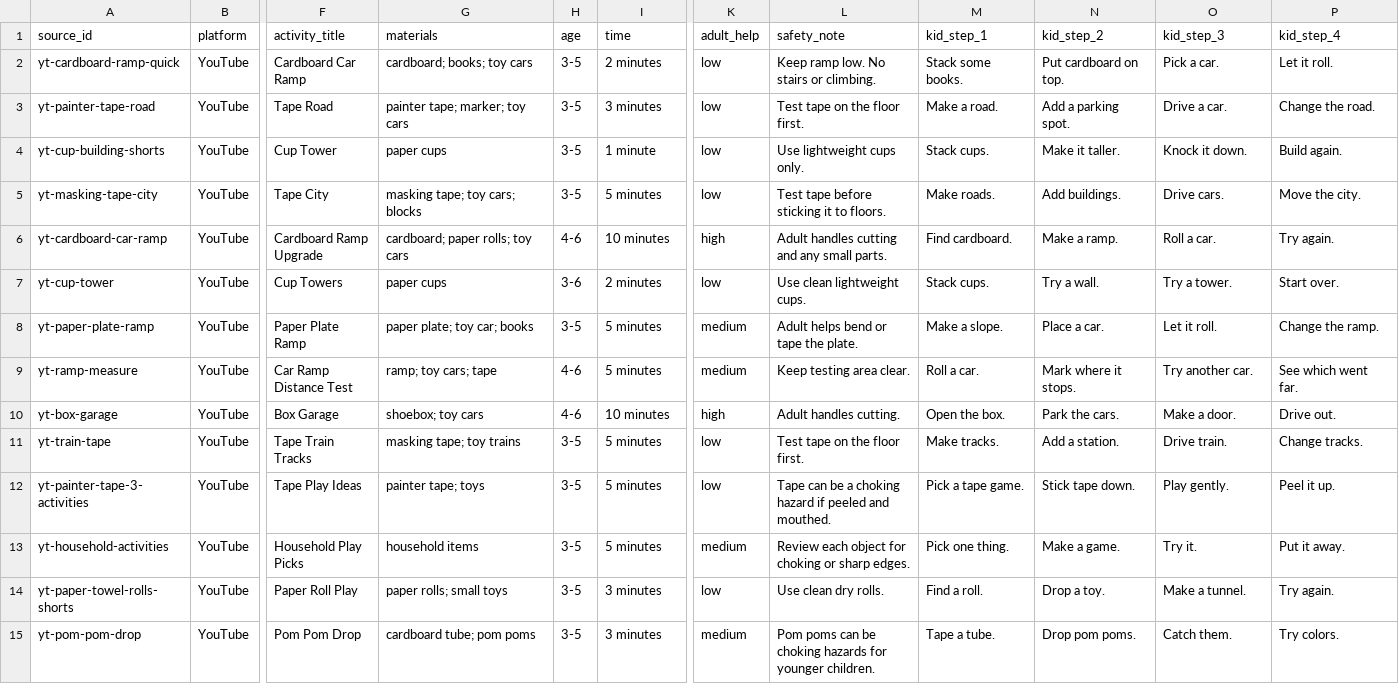
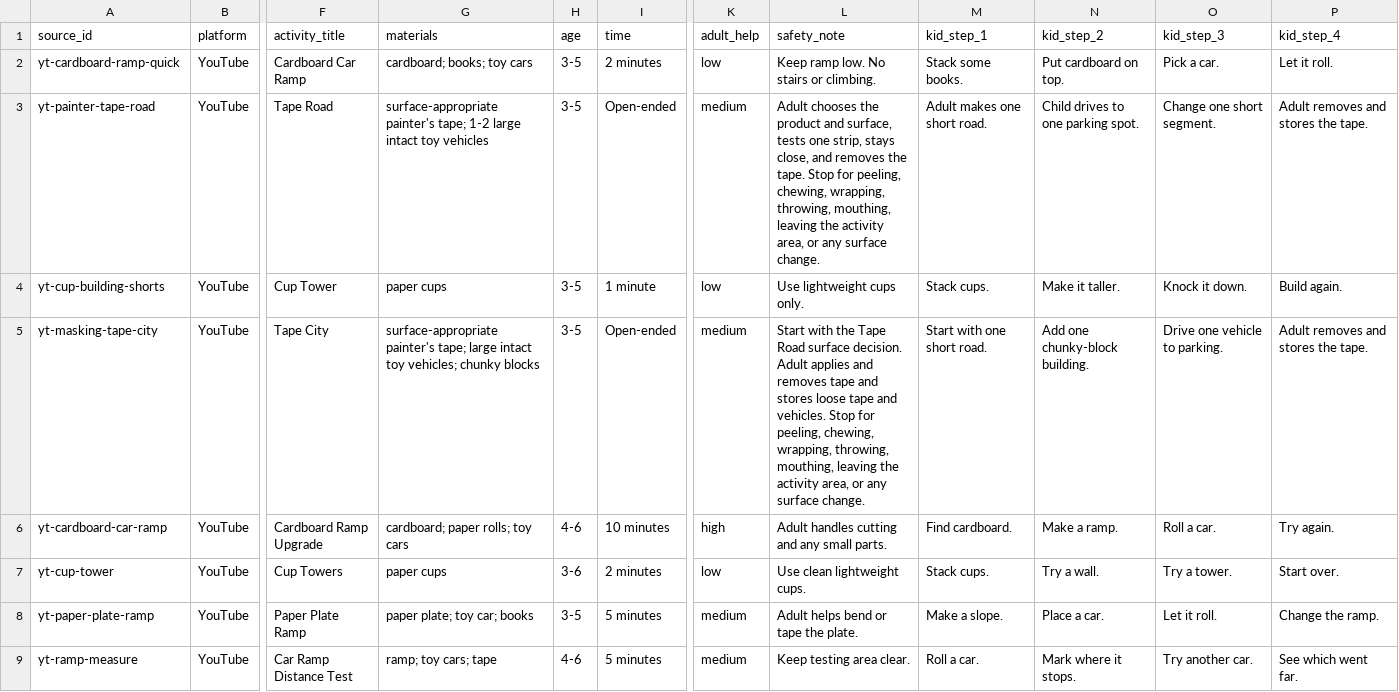
Before and after one commit to agarg21/preschool-build-lab, a CSV file: data/video_activity_sources.csv, drawn as a sheet; only a part is shown, gaps mark what is left out; the shorter side is filled out with more unchanged rows; the diff names each change by its address in the sheet, - before the commit and + after, or states it on an @@ line.

Commit message:
content: add parent-first tape road guide

```diff
--- a/data/video_activity_sources.csv
+++ b/data/video_activity_sources.csv
-G3 (materials): painter tape; marker; toy cars
+G3 (materials): surface-appropriate painter's tape; 1-2 large intact toy vehicles
-I3 (time): 3 minutes
+I3 (time): Open-ended
-K3 (adult_help): low
+K3 (adult_help): medium
-L3 (safety_note): Test tape on the floor first.
+L3 (safety_note): Adult chooses the product and surface, tests one strip, stays close, and removes the tape. Stop for peeling, chewing, wrapping, throwing, mouthing, leaving the activity area, or any surface change.
-M3 (kid_step_1): Make a road.
+M3 (kid_step_1): Adult makes one short road.
-N3 (kid_step_2): Add a parking spot.
+N3 (kid_step_2): Child drives to one parking spot.
-O3 (kid_step_3): Drive a car.
+O3 (kid_step_3): Change one short segment.
-P3 (kid_step_4): Change the road.
+P3 (kid_step_4): Adult removes and stores the tape.
-G5 (materials): masking tape; toy cars; blocks
+G5 (materials): surface-appropriate painter's tape; large intact toy vehicles; chunky blocks
-I5 (time): 5 minutes
+I5 (time): Open-ended
-K5 (adult_help): low
+K5 (adult_help): medium
-L5 (safety_note): Test tape before sticking it to floors.
+L5 (safety_note): Start with the Tape Road surface decision. Adult applies and removes tape and stores loose tape and vehicles. Stop for peeling, chewing, wrapping, throwing, mouthing, leaving the activity area, or any surface change.
-M5 (kid_step_1): Make roads.
+M5 (kid_step_1): Start with one short road.
-N5 (kid_step_2): Add buildings.
+N5 (kid_step_2): Add one chunky-block building.
-O5 (kid_step_3): Drive cars.
+O5 (kid_step_3): Drive one vehicle to parking.
-P5 (kid_step_4): Move the city.
+P5 (kid_step_4): Adult removes and stores the tape.
```
Also changed, not shown: data/seo_keyword_targets.csv, 20 other files.
